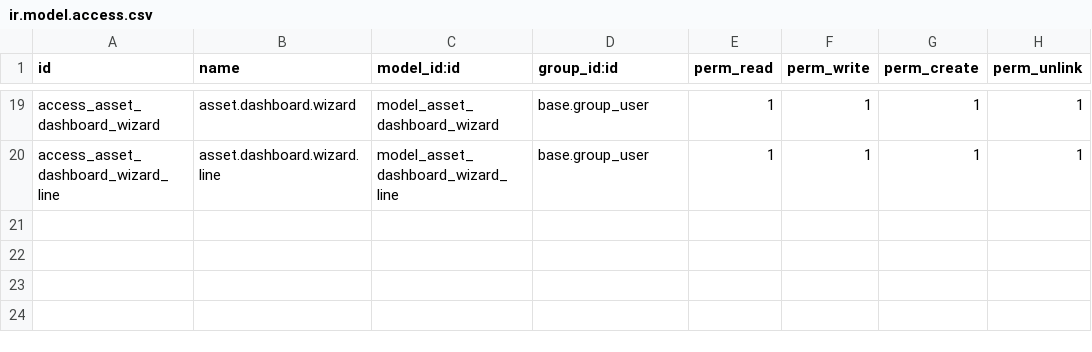
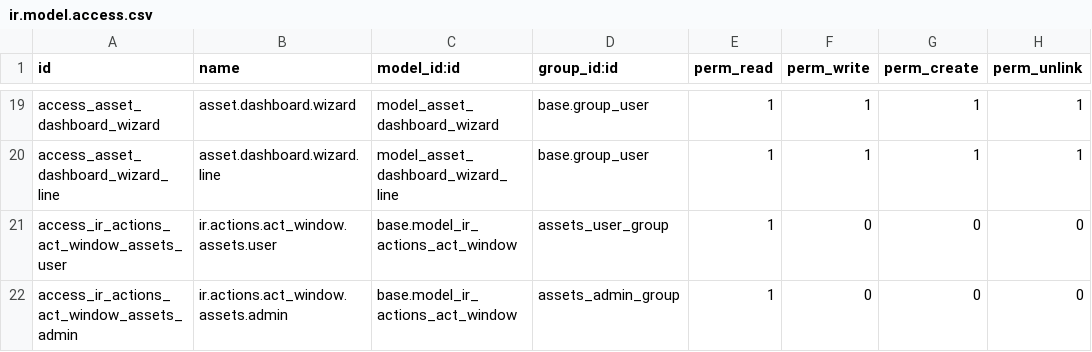
Before and after one commit to Pradhap1802/asset_management, a CSV file: security/ir.model.access.csv, drawn as a sheet; only a part is shown, gaps mark what is left out.

Commit message:
update the User restriction for branches

```diff
--- a/security/ir.model.access.csv
+++ b/security/ir.model.access.csv
@@ -20 +20,3 @@ access_asset_dashboard_wizard,asset.dashboard.wizard,model_asset_dashboard_wizar
 access_asset_dashboard_wizard_line,asset.dashboard.wizard.line,model_asset_dashboard_wizard_line,base.group_user,1,1,1,1
+access_ir_actions_act_window_assets_user,ir.actions.act_window.assets.user,base.model_ir_actions_act_window,assets_user_group,1,0,0,0
+access_ir_actions_act_window_assets_admin,ir.actions.act_window.assets.admin,base.model_ir_actions_act_window,assets_admin_group,1,0,0,0
```
Also changed, not shown: 1 other file.
